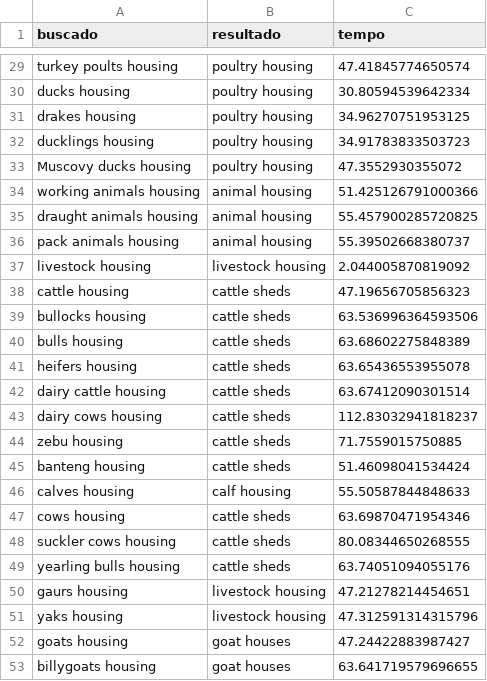
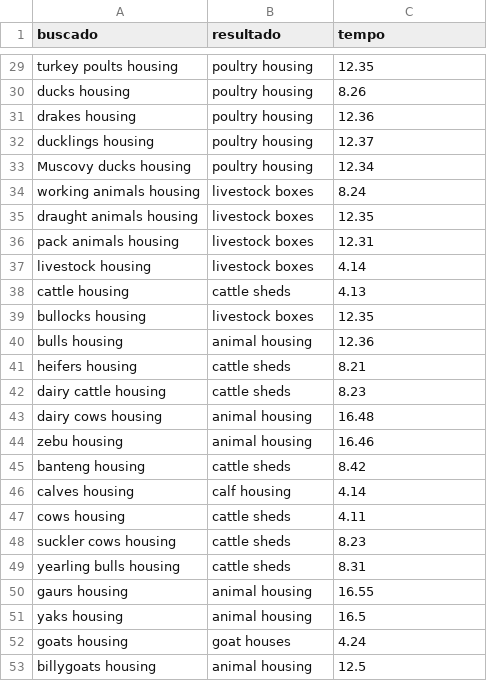
Before and after one commit to manuelfernandezmiguez/TFG_Agrovoc, a CSV file: csvs/buscadouseful animals_housing.csv, drawn as a sheet; only a part is shown, gaps mark what is left out; the diff covers the shown part only; the diff names each change by its address in the sheet, - before the commit and + after, or states it on an @@ line.

```diff
--- a/csvs/buscadouseful animals_housing.csv
+++ b/csvs/buscadouseful animals_housing.csv
-C29 (tempo): 47.41845774650574
+C29 (tempo): 12.35
-C30 (tempo): 30.80594539642334
+C30 (tempo): 8.26
-C31 (tempo): 34.96270751953125
+C31 (tempo): 12.36
-C32 (tempo): 34.91783833503723
+C32 (tempo): 12.37
-C33 (tempo): 47.3552930355072
+C33 (tempo): 12.34
-B34:B36 (resultado): animal housing
+B34:B36 (resultado): livestock boxes
-C34 (tempo): 51.425126791000366
+C34 (tempo): 8.24
-C35 (tempo): 55.457900285720825
+C35 (tempo): 12.35
-C36 (tempo): 55.39502668380737
+C36 (tempo): 12.31
-B37 (resultado): livestock housing
+B37 (resultado): livestock boxes
-C37 (tempo): 2.044005870819092
+C37 (tempo): 4.14
-C38 (tempo): 47.19656705856323
+C38 (tempo): 4.13
-B39 (resultado): cattle sheds
+B39 (resultado): livestock boxes
-C39 (tempo): 63.536996364593506
+C39 (tempo): 12.35
-B40 (resultado): cattle sheds
+B40 (resultado): animal housing
-C40 (tempo): 63.68602275848389
+C40 (tempo): 12.36
-C41 (tempo): 63.65436553955078
+C41 (tempo): 8.21
-C42 (tempo): 63.67412090301514
+C42 (tempo): 8.23
-B43:B44 (resultado): cattle sheds
+B43:B44 (resultado): animal housing
-C43 (tempo): 112.83032941818237
+C43 (tempo): 16.48
-C44 (tempo): 71.7559015750885
+C44 (tempo): 16.46
-C45 (tempo): 51.46098041534424
+C45 (tempo): 8.42
-C46 (tempo): 55.50587844848633
+C46 (tempo): 4.14
-C47 (tempo): 63.69870471954346
+C47 (tempo): 4.11
-C48 (tempo): 80.08344650268555
+C48 (tempo): 8.23
-C49 (tempo): 63.74051094055176
+C49 (tempo): 8.31
-B50:B51 (resultado): livestock housing
+B50:B51 (resultado): animal housing
-C50 (tempo): 47.21278214454651
+C50 (tempo): 16.55
-C51 (tempo): 47.312591314315796
+C51 (tempo): 16.5
-C52 (tempo): 47.24422883987427
+C52 (tempo): 4.24
-B53 (resultado): goat houses
+B53 (resultado): animal housing
-C53 (tempo): 63.641719579696655
+C53 (tempo): 12.5
```
Also changed, not shown: 124 edited cells elsewhere in this file, csvs/buscadouseful animals_production.csv, csvs/useful insects.csv, 27 other files.
